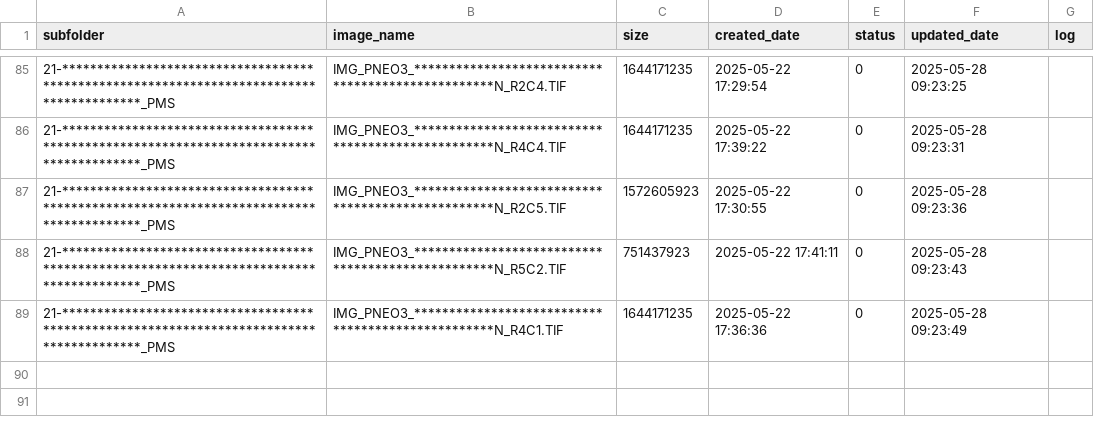
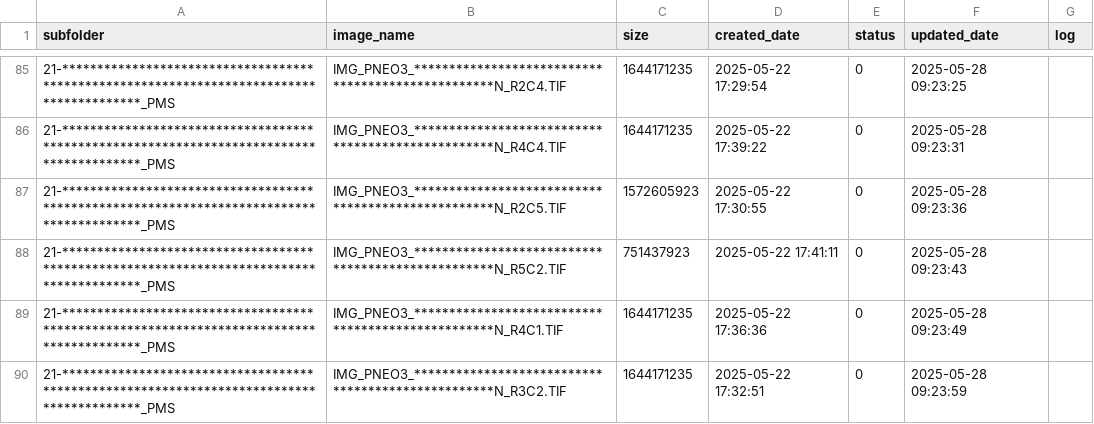
Before and after one commit to smart2cloud/x7z9kq_log, a CSV file: x7z9kq_log/x7z9kq_log.csv, drawn as a sheet; only a part is shown, gaps mark what is left out; the diff names each change by its address in the sheet, - before the commit and + after, or states it on an @@ line.

Commit message:
Update x7z9kq_log/x7z9kq_log.csv - 2025-05-28 09:24:02

```diff
--- a/x7z9kq_log/x7z9kq_log.csv
+++ b/x7z9kq_log/x7z9kq_log.csv
+row 90: 21-*****************************************************************************************_PMS | IMG_PNEO3_**************************************************N_R3C2.TIF | 1644171235 | 2025-05-22 17:32:51 | 0 | 2025-05-28 09:23:59
```
